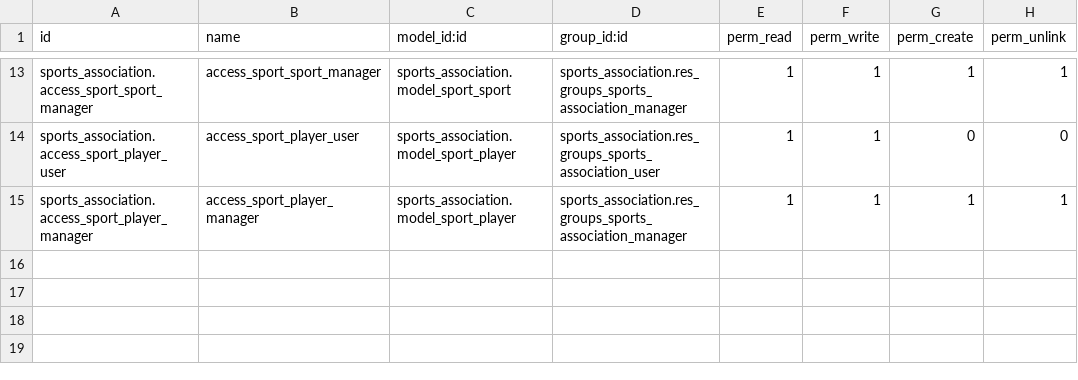
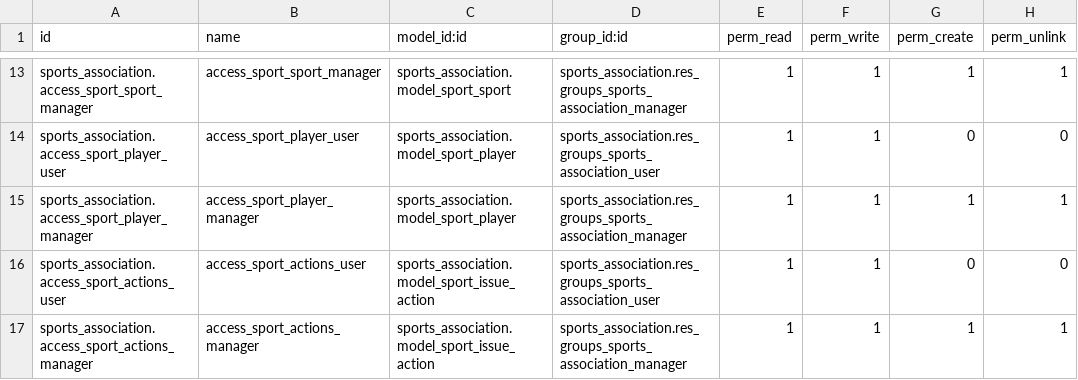
Before and after one commit to nachoserra-domatix/cursoaeodoo2024, a CSV file: sports_association/security/ir.model.access.csv, drawn as a sheet; only a part is shown, gaps mark what is left out; the diff names each change by its address in the sheet, - before the commit and + after, or states it on an @@ line.

```diff
--- a/sports_association/security/ir.model.access.csv
+++ b/sports_association/security/ir.model.access.csv
+row 16: sports_association.access_sport_actions_user | access_sport_actions_user | sports_association.model_sport_issue_action | sports_association.res_groups_sports_association_user | 1 | 1 | 0 | 0
+row 17: sports_association.access_sport_actions_manager | access_sport_actions_manager | sports_association.model_sport_issue_action | sports_association.res_groups_sports_association_manager | 1 | 1 | 1 | 1
```
Also changed, not shown: 9 other files.
